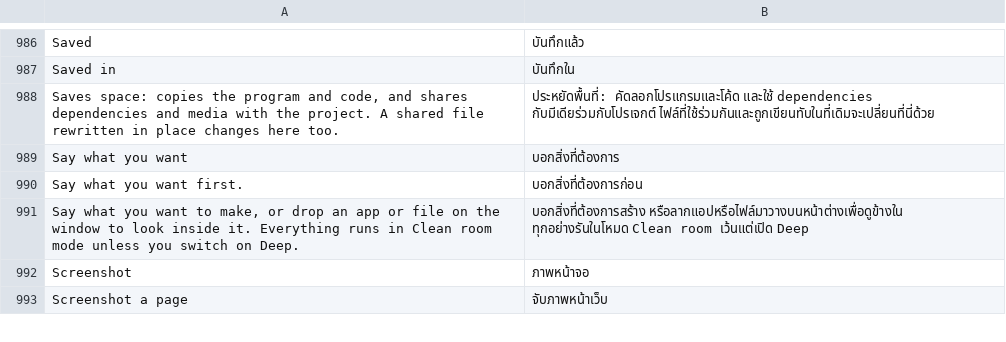
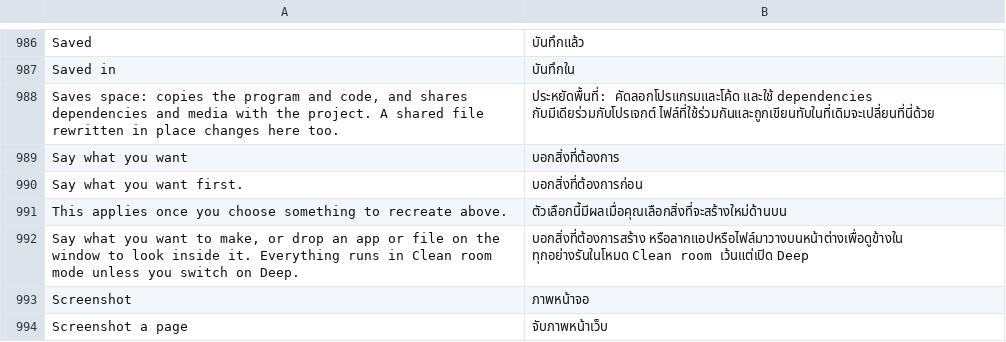
Before and after one commit to 0x-fork/craft-anything, a TSV file: crates/ui-egui/src/i18n/th.tsv, drawn as a sheet; only a part is shown, gaps mark what is left out; the diff names each change by its address in the sheet, - before the commit and + after, or states it on an @@ line.

```diff
--- a/crates/ui-egui/src/i18n/th.tsv
+++ b/crates/ui-egui/src/i18n/th.tsv
+row 991: This applies once you choose something to recreate above. | ตัวเลือกนี้มีผลเมื่อคุณเลือกสิ่งที่จะสร้างใหม่ด้านบน
```
Also changed, not shown: crates/ui-egui/src/i18n/ka.tsv, crates/ui-egui/src/i18n/ru.tsv, 18 other files.
